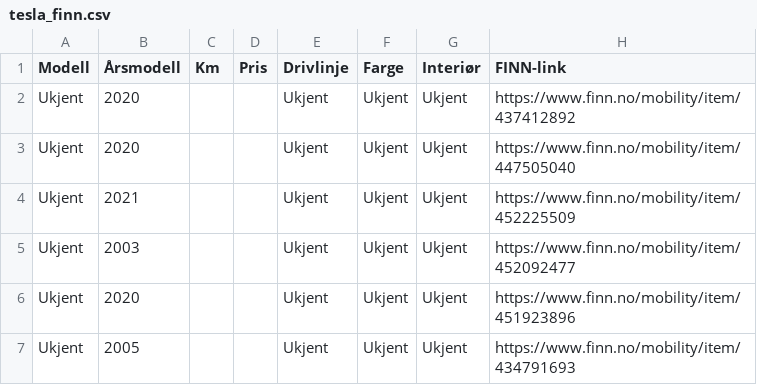
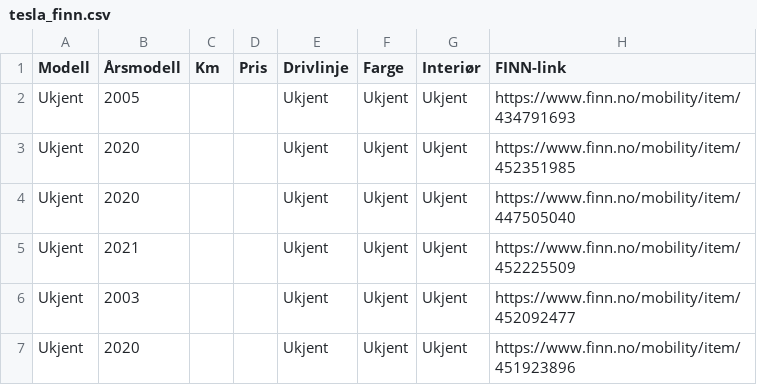
Before and after one commit to asbjornskar-dot/tesla-finn-app, a CSV file: tesla_finn.csv, drawn as a sheet; only a part is shown; the shorter side is filled out with more unchanged rows.

```diff
--- a/tesla_finn.csv
+++ b/tesla_finn.csv
@@ -1,3 +1,4 @@
 Modell,Årsmodell,Km,Pris,Drivlinje,Farge,Interiør,FINN-link
-Ukjent,2020,,,Ukjent,Ukjent,Ukjent,https://www.finn.no/mobility/item/437412892
+Ukjent,2005,,,Ukjent,Ukjent,Ukjent,https://www.finn.no/mobility/item/434791693
+Ukjent,2020,,,Ukjent,Ukjent,Ukjent,https://www.finn.no/mobility/item/452351985
 Ukjent,2020,,,Ukjent,Ukjent,Ukjent,https://www.finn.no/mobility/item/447505040
```
